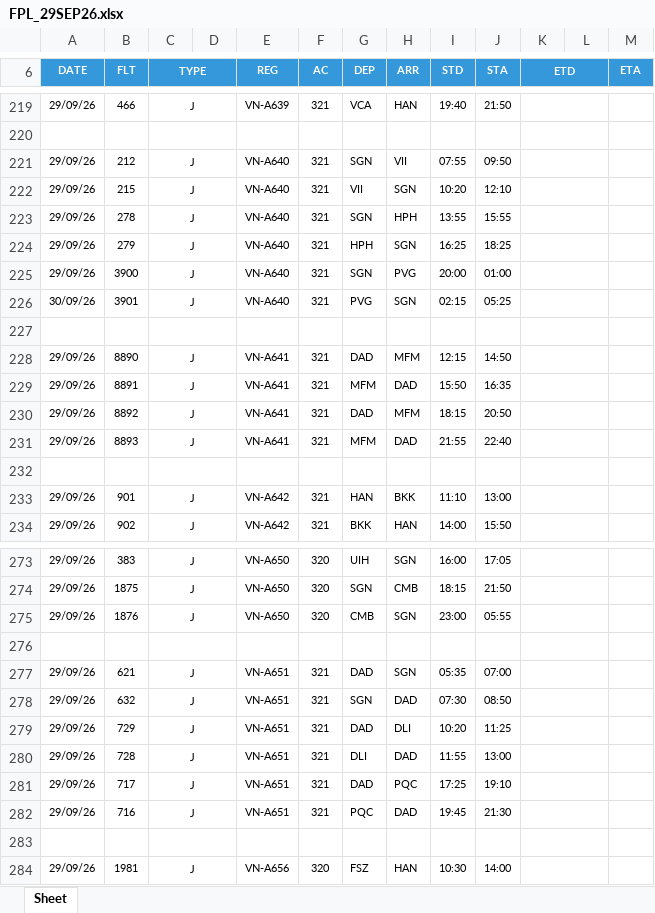
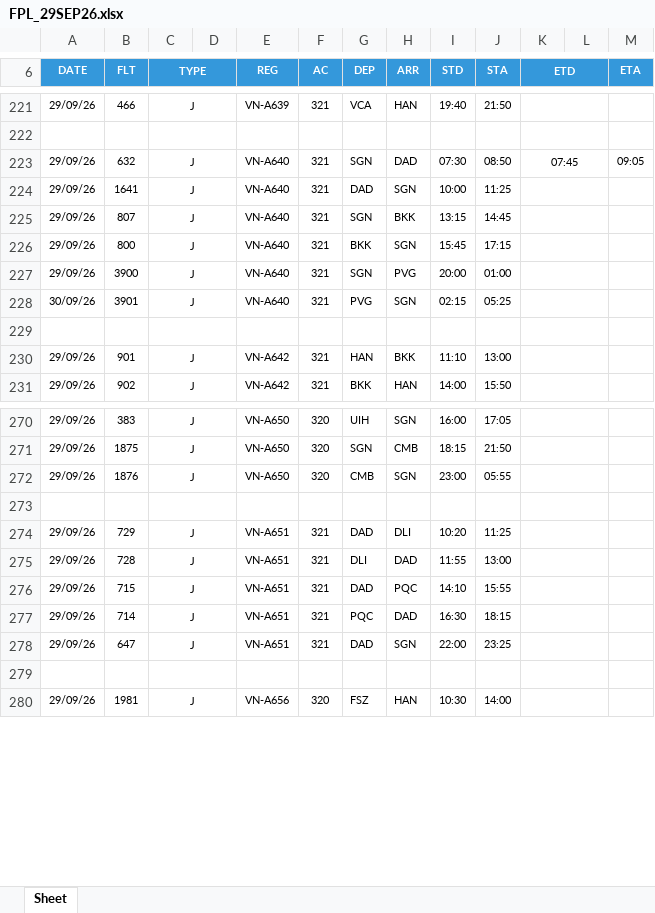
Before and after one commit to tlgsvj/lc, an Excel workbook: Data/FlightPlan/FPL_29SEP26.xlsx, sheet Sheet, drawn as a sheet; only a part is shown, gaps mark what is left out; values as stored, in another font and other column widths than the file's, no borders; charts and pictures not drawn; removed rows and columns are numbered as before the commit, all else as after; the diff covers the shown part only; the diff names each change by its address in the sheet, - before the commit and + after, or states it on an @@ line.

Commit message:
Update FPL_29SEP26.xlsx

```diff
--- a/Data/FlightPlan/FPL_29SEP26.xlsx (sheet Sheet)
+++ b/Data/FlightPlan/FPL_29SEP26.xlsx (sheet Sheet)
-B223 (FLT): 212
+B223 (FLT): 632
-H223 (ARR): VII
+H223 (ARR): DAD
-I223 (STD): 07:55
+I223 (STD): 07:30
-J223 (STA): 09:50
+J223 (STA): 08:50
-K223 (ETD): (empty)
+K223 (ETD): 07:45
-M223 (ETA): (empty)
+M223 (ETA): 09:05
-B224 (FLT): 215
+B224 (FLT): 1641
-G224 (DEP): VII
+G224 (DEP): DAD
-I224 (STD): 10:20
+I224 (STD): 10:00
-J224 (STA): 12:10
+J224 (STA): 11:25
-B225 (FLT): 278
+B225 (FLT): 807
-H225 (ARR): HPH
+H225 (ARR): BKK
-I225 (STD): 13:55
+I225 (STD): 13:15
-J225 (STA): 15:55
+J225 (STA): 14:45
-B226 (FLT): 279
+B226 (FLT): 800
-G226 (DEP): HPH
+G226 (DEP): BKK
-I226 (STD): 16:25
+I226 (STD): 15:45
-J226 (STA): 18:25
+J226 (STA): 17:15
-row 227: (empty)
-row 228: 29/09/26 | 8890 | J |  | VN-A641 | 321 | DAD | MFM | 12:15 | 14:50
-row 229: 29/09/26 | 8891 | J |  | VN-A641 | 321 | MFM | DAD | 15:50 | 16:35
-row 230: 29/09/26 | 8892 | J |  | VN-A641 | 321 | DAD | MFM | 18:15 | 20:50
-row 231: 29/09/26 | 8893 | J |  | VN-A641 | 321 | MFM | DAD | 21:55 | 22:40
-row 277: 29/09/26 | 621 | J |  | VN-A651 | 321 | DAD | SGN | 05:35 | 07:00
-row 278: 29/09/26 | 632 | J |  | VN-A651 | 321 | SGN | DAD | 07:30 | 08:50
-B276 (FLT): 717
+B276 (FLT): 715
-I276 (STD): 17:25
+I276 (STD): 14:10
-J276 (STA): 19:10
+J276 (STA): 15:55
-B277 (FLT): 716
+B277 (FLT): 714
-I277 (STD): 19:45
+I277 (STD): 16:30
-J277 (STA): 21:30
+J277 (STA): 18:15
+row 278: 29/09/26 | 647 | J |  | VN-A651 | 321 | DAD | SGN | 22:00 | 23:25
```
Also changed, not shown: 10 added rows, 5 removed rows and 113 edited cells elsewhere in this sheet.
